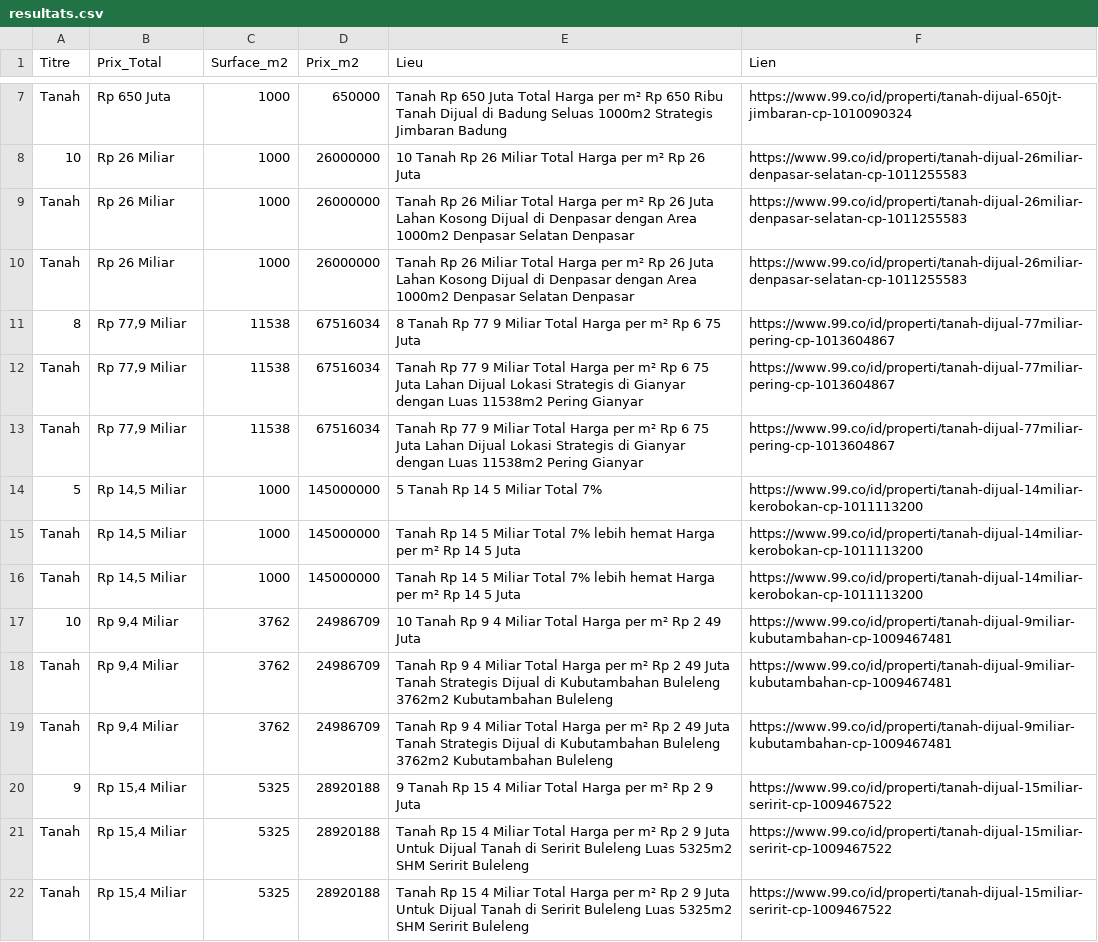
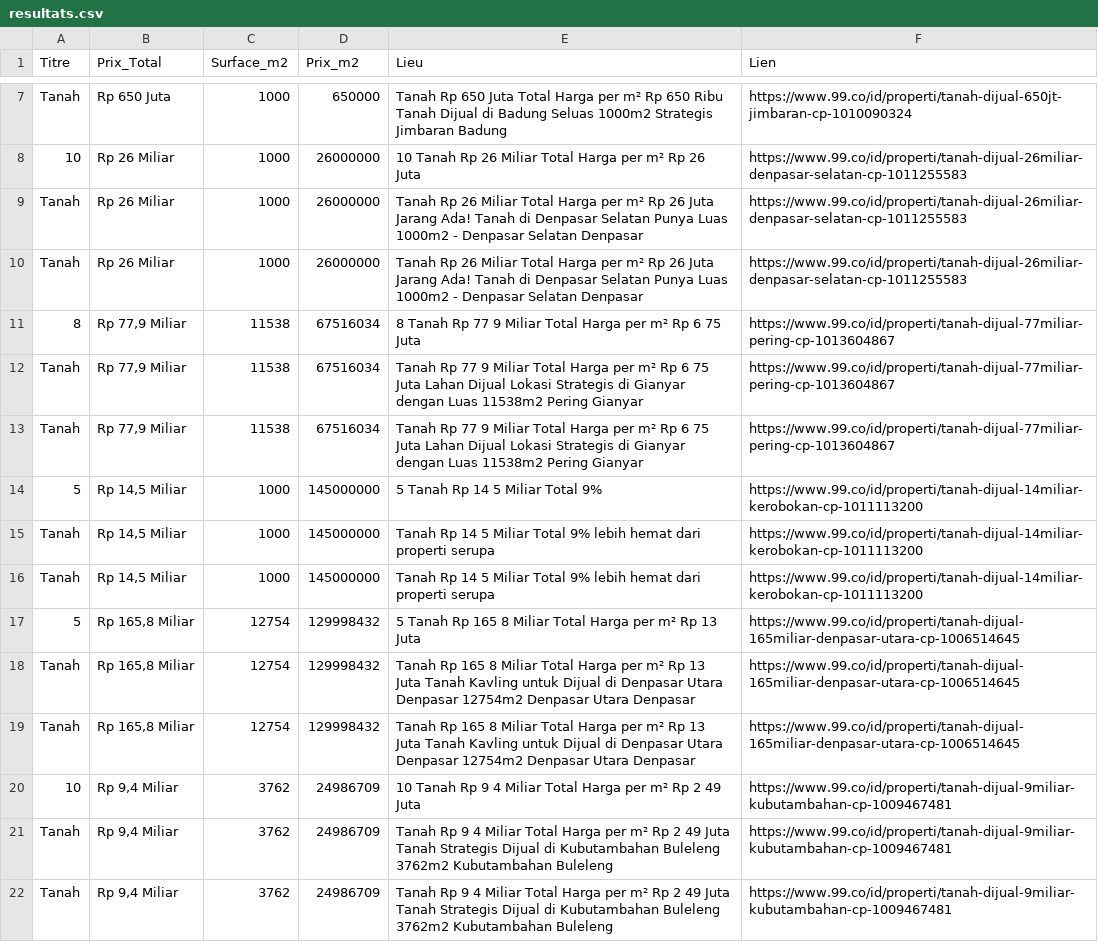
Before and after one commit to pedro432143219-prog/99co-scraper, a CSV file: resultats.csv, drawn as a sheet; only a part is shown, gaps mark what is left out; the shorter side is filled out with more unchanged rows.

```diff
--- a/resultats.csv
+++ b/resultats.csv
@@ -8,4 +8,4 @@ Tanah,Rp 650 Juta,1000,650000,Tanah Rp 650 Juta Total Harga per m² Rp 650 Ribu
 10,Rp 26 Miliar,1000,26000000,10  Tanah Rp 26 Miliar Total Harga per m² Rp 26 Juta,https://www.99.co/id/properti/tanah-dijual-26miliar-denpasar-selatan-cp-1011255583
-Tanah,Rp 26 Miliar,1000,26000000,Tanah Rp 26 Miliar Total Harga per m² Rp 26 Juta Lahan Kosong Dijual di Denpasar dengan Area 1000m2 Denpasar Selatan  Denpasar,https://www.99.co/id/properti/tanah-dijual-26miliar-denpasar-selatan-cp-1011255583
-Tanah,Rp 26 Miliar,1000,26000000,Tanah Rp 26 Miliar Total Harga per m² Rp 26 Juta Lahan Kosong Dijual di Denpasar dengan Area 1000m2 Denpasar Selatan  Denpasar,https://www.99.co/id/properti/tanah-dijual-26miliar-denpasar-selatan-cp-1011255583
+Tanah,Rp 26 Miliar,1000,26000000,Tanah Rp 26 Miliar Total Harga per m² Rp 26 Juta Jarang Ada! Tanah di Denpasar Selatan Punya Luas 1000m2 - Denpasar Selatan  Denpasar,https://www.99.co/id/properti/tanah-dijual-26miliar-denpasar-selatan-cp-1011255583
+Tanah,Rp 26 Miliar,1000,26000000,Tanah Rp 26 Miliar Total Harga per m² Rp 26 Juta Jarang Ada! Tanah di Denpasar Selatan Punya Luas 1000m2 - Denpasar Selatan  Denpasar,https://www.99.co/id/properti/tanah-dijual-26miliar-denpasar-selatan-cp-1011255583
 8,"Rp 77,9 Miliar",11538,67516034,8  Tanah Rp 77 9 Miliar Total Harga per m² Rp 6 75 Juta,https://www.99.co/id/properti/tanah-dijual-77miliar-pering-cp-1013604867
@@ -13,5 +13,8 @@ Tanah,"Rp 77,9 Miliar",11538,67516034,Tanah Rp 77 9 Miliar Total Harga per m² R
 Tanah,"Rp 77,9 Miliar",11538,67516034,Tanah Rp 77 9 Miliar Total Harga per m² Rp 6 75 Juta Lahan Dijual Lokasi Strategis di Gianyar dengan Luas 11538m2 Pering  Gianyar,https://www.99.co/id/properti/tanah-dijual-77miliar-pering-cp-1013604867
-5,"Rp 14,5 Miliar",1000,145000000,5  Tanah Rp 14 5 Miliar Total 7%,https://www.99.co/id/properti/tanah-dijual-14miliar-kerobokan-cp-1011113200
-Tanah,"Rp 14,5 Miliar",1000,145000000,Tanah Rp 14 5 Miliar Total 7% lebih hemat Harga per m² Rp 14 5 Juta,https://www.99.co/id/properti/tanah-dijual-14miliar-kerobokan-cp-1011113200
-Tanah,"Rp 14,5 Miliar",1000,145000000,Tanah Rp 14 5 Miliar Total 7% lebih hemat Harga per m² Rp 14 5 Juta,https://www.99.co/id/properti/tanah-dijual-14miliar-kerobokan-cp-1011113200
+5,"Rp 14,5 Miliar",1000,145000000,5  Tanah Rp 14 5 Miliar Total 9%,https://www.99.co/id/properti/tanah-dijual-14miliar-kerobokan-cp-1011113200
+Tanah,"Rp 14,5 Miliar",1000,145000000,Tanah Rp 14 5 Miliar Total 9% lebih hemat dari properti serupa,https://www.99.co/id/properti/tanah-dijual-14miliar-kerobokan-cp-1011113200
+Tanah,"Rp 14,5 Miliar",1000,145000000,Tanah Rp 14 5 Miliar Total 9% lebih hemat dari properti serupa,https://www.99.co/id/properti/tanah-dijual-14miliar-kerobokan-cp-1011113200
+5,"Rp 165,8 Miliar",12754,129998432,5  Tanah Rp 165 8 Miliar Total Harga per m² Rp 13 Juta,https://www.99.co/id/properti/tanah-dijual-165miliar-denpasar-utara-cp-1006514645
+Tanah,"Rp 165,8 Miliar",12754,129998432,Tanah Rp 165 8 Miliar Total Harga per m² Rp 13 Juta Tanah Kavling untuk Dijual di Denpasar Utara Denpasar 12754m2 Denpasar Utara  Denpasar,https://www.99.co/id/properti/tanah-dijual-165miliar-denpasar-utara-cp-1006514645
+Tanah,"Rp 165,8 Miliar",12754,129998432,Tanah Rp 165 8 Miliar Total Harga per m² Rp 13 Juta Tanah Kavling untuk Dijual di Denpasar Utara Denpasar 12754m2 Denpasar Utara  Denpasar,https://www.99.co/id/properti/tanah-dijual-165miliar-denpasar-utara-cp-1006514645
 10,"Rp 9,4 Miliar",3762,24986709,10  Tanah Rp 9 4 Miliar Total Harga per m² Rp 2 49 Juta,https://www.99.co/id/properti/tanah-dijual-9miliar-kubutambahan-cp-1009467481
```
